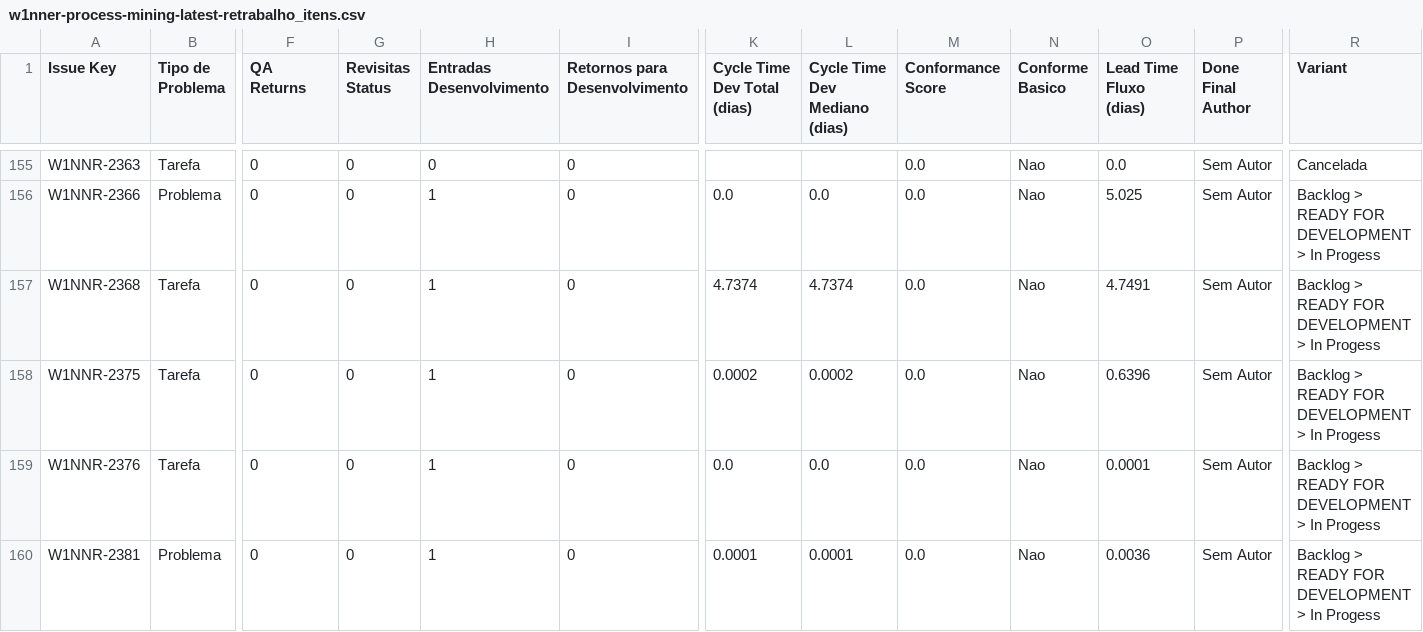
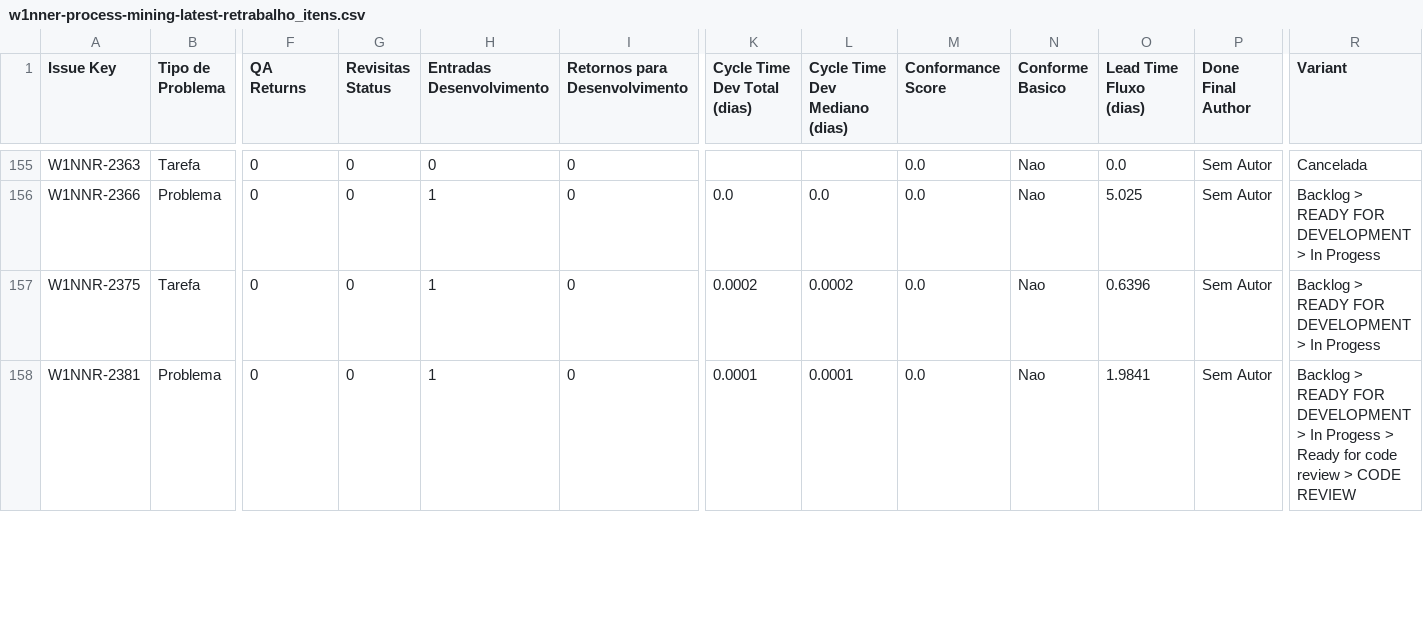
Before and after one commit to rodrigooliveira-pmo/flow-pmo, a CSV file: artifacts/process_mining/w1nner-process-mining-latest-retrabalho_itens.csv, drawn as a sheet; only a part is shown, gaps mark what is left out; removed rows and columns are numbered as before the commit, all else as after; rows hold the shown columns only; the diff covers the shown part only; the diff names each change by its address in the sheet, - before the commit and + after, or states it on an @@ line.

```diff
--- a/artifacts/process_mining/w1nner-process-mining-latest-retrabalho_itens.csv
+++ b/artifacts/process_mining/w1nner-process-mining-latest-retrabalho_itens.csv
-row 157: W1NNR-2368 | Tarefa | 0 | 0 | 1 | 0 | 4.7374 | 4.7374 | 0.0 | Nao | 4.7491 | Sem Autor | Backlog > READY FOR DEVELOPMENT > In Progess
-row 159: W1NNR-2376 | Tarefa | 0 | 0 | 1 | 0 | 0.0 | 0.0 | 0.0 | Nao | 0.0001 | Sem Autor | Backlog > READY FOR DEVELOPMENT > In Progess
-O158 (Lead Time Fluxo (dias)): 0.0036
+O158 (Lead Time Fluxo (dias)): 1.9841
-R158 (Variant): …In Progess
+R158 (Variant): …In Progess > Ready for code review > CODE REVIEW
```
Also changed, not shown: 4 added rows, 1 removed row and 24 edited cells elsewhere in this file, artifacts/process_mining/w1nner-process-mining-latest-conformidade_casos.csv, artifacts/process_mining/w1nner-process-mining-latest-metadados.csv, 18 other files.
